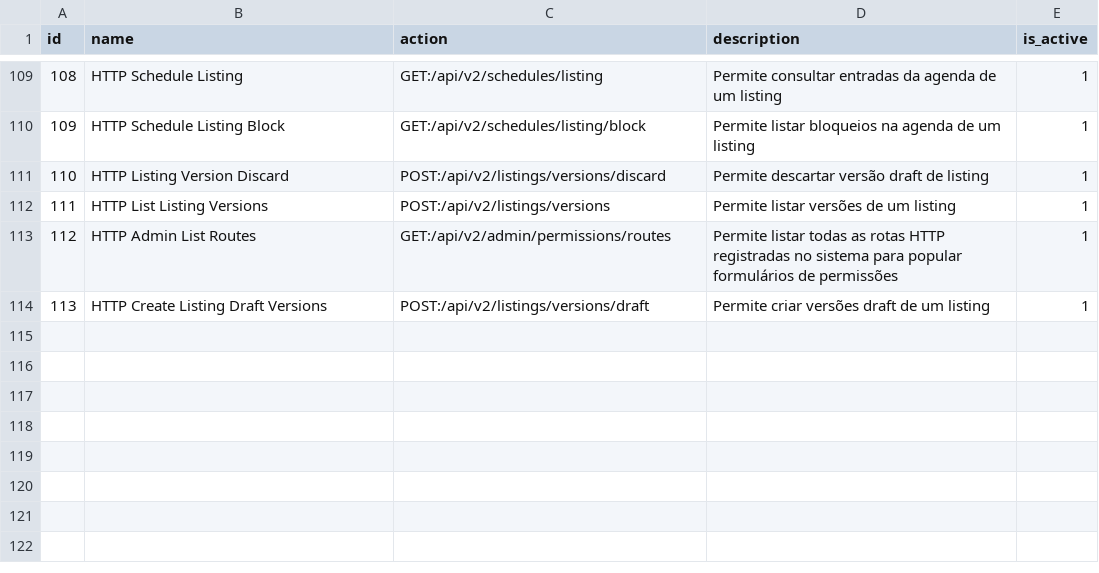
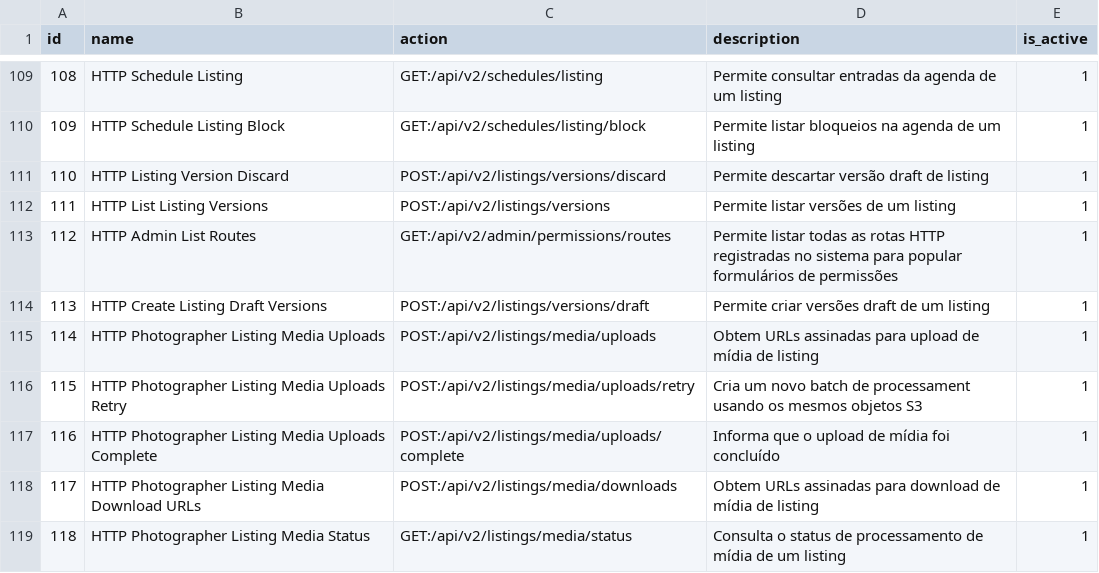
Before and after one commit to projeto-toq/toq_server, a CSV file: data/base_permissions.csv, drawn as a sheet; only a part is shown, gaps mark what is left out.

Commit message:
feat(media): update asset handling and batch processing logic
- Removed listing_id from asset insertion query and added title field.
- Refactored CreateUploadBatch to handle existing media batches more effectively.
- Enhanced validation logic to supersede pending uploads and return appropriate conflict messages.
- Updated agenda enrichment to handle booking details and status more robustly.
- Introduced ListingInfo struct to encapsulate listing details for agenda display.
- Modified database schema to reflect changes in media assets and batches.
- Added new policy for S3 and SQS access to support media processing.

```diff
--- a/data/base_permissions.csv
+++ b/data/base_permissions.csv
@@ -114 +114,6 @@ id;name;action;description;is_active
 113;"HTTP Create Listing Draft Versions";"POST:/api/v2/listings/versions/draft";"Permite criar versões draft de um listing";1
+114;"HTTP Photographer Listing Media Uploads";"POST:/api/v2/listings/media/uploads";"Obtem URLs assinadas para upload de mídia de listing";1
+115;"HTTP Photographer Listing Media Uploads Retry";"POST:/api/v2/listings/media/uploads/retry";"Cria um novo batch de processament usando os mesmos objetos S3";1
+116;"HTTP Photographer Listing Media Uploads Complete";"POST:/api/v2/listings/media/uploads/complete";"Informa que o upload de mídia foi concluído";1
+117;"HTTP Photographer Listing Media Download URLs";"POST:/api/v2/listings/media/downloads";"Obtem URLs assinadas para download de mídia de listing";1
+118;"HTTP Photographer Listing Media Status";"GET:/api/v2/listings/media/status";"Consulta o status de processamento de mídia de um listing";1
```
Also changed, not shown: data/base_role_permissions.csv, 28 other files.
